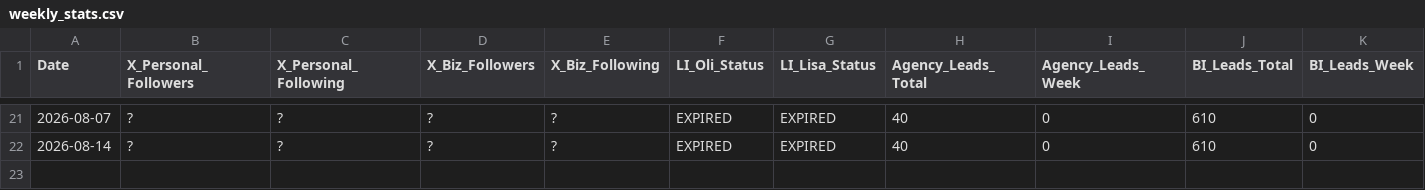
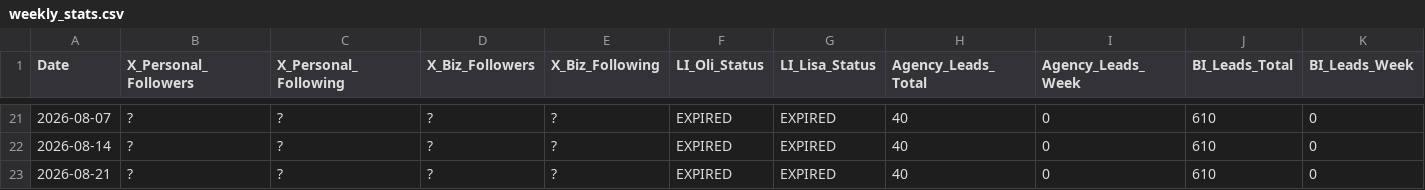
Before and after one commit to Oli-Vivameda/vivameda-social-agent, a CSV file: stats/weekly_stats.csv, drawn as a sheet; only a part is shown, gaps mark what is left out; the diff names each change by its address in the sheet, - before the commit and + after, or states it on an @@ line.

Commit message:
Weekly stats - 2026-08-21

```diff
--- a/stats/weekly_stats.csv
+++ b/stats/weekly_stats.csv
+row 23: 2026-08-21 | ? | ? | ? | ? | EXPIRED | EXPIRED | 40 | 0 | 610 | 0
```
